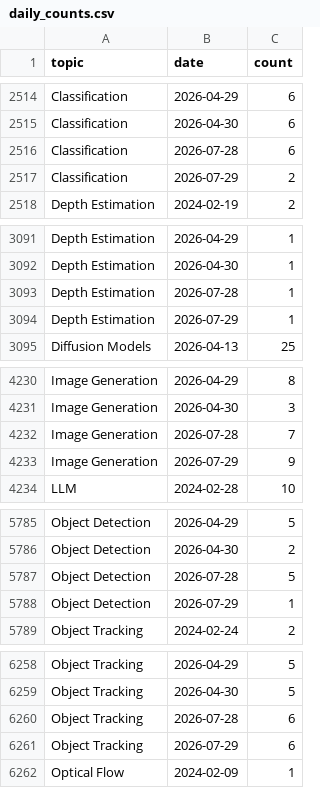
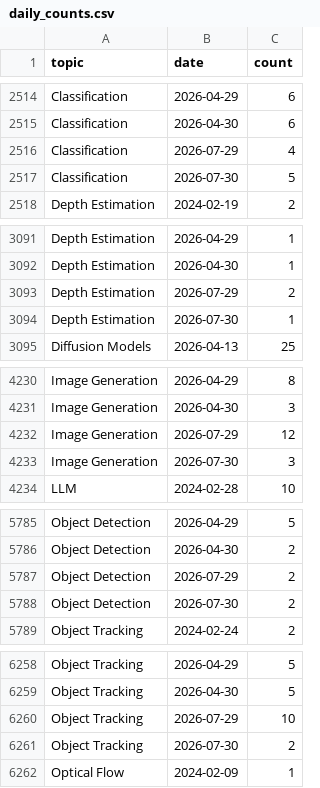
Before and after one commit to a541203686/paper-list, a CSV file: docs/analytics/data/daily_counts.csv, drawn as a sheet; only a part is shown, gaps mark what is left out; the diff covers the shown part only.

```diff
--- a/docs/analytics/data/daily_counts.csv
+++ b/docs/analytics/data/daily_counts.csv
@@ -2515,4 +2515,4 @@ Classification,2026-04-29,6
 Classification,2026-04-30,6
-Classification,2026-07-28,6
-Classification,2026-07-29,2
+Classification,2026-07-29,4
+Classification,2026-07-30,5
 Depth Estimation,2024-02-19,2
@@ -3092,4 +3092,4 @@ Depth Estimation,2026-04-29,1
 Depth Estimation,2026-04-30,1
-Depth Estimation,2026-07-28,1
-Depth Estimation,2026-07-29,1
+Depth Estimation,2026-07-29,2
+Depth Estimation,2026-07-30,1
 Diffusion Models,2026-04-13,25
@@ -4231,4 +4231,4 @@ Image Generation,2026-04-29,8
 Image Generation,2026-04-30,3
-Image Generation,2026-07-28,7
-Image Generation,2026-07-29,9
+Image Generation,2026-07-29,12
+Image Generation,2026-07-30,3
 LLM,2024-02-28,10
@@ -5786,4 +5786,4 @@ Object Detection,2026-04-29,5
 Object Detection,2026-04-30,2
-Object Detection,2026-07-28,5
-Object Detection,2026-07-29,1
+Object Detection,2026-07-29,2
+Object Detection,2026-07-30,2
 Object Tracking,2024-02-24,2
@@ -6259,4 +6259,4 @@ Object Tracking,2026-04-29,5
 Object Tracking,2026-04-30,5
-Object Tracking,2026-07-28,6
-Object Tracking,2026-07-29,6
+Object Tracking,2026-07-29,10
+Object Tracking,2026-07-30,2
 Optical Flow,2024-02-09,1
```
Also changed, not shown: 6 added rows, 7 removed rows and 3 edited cells elsewhere in this file, docs/analytics/data/code_coverage_daily.csv, docs/analytics/data/code_coverage_monthly.csv, 51 other files.
